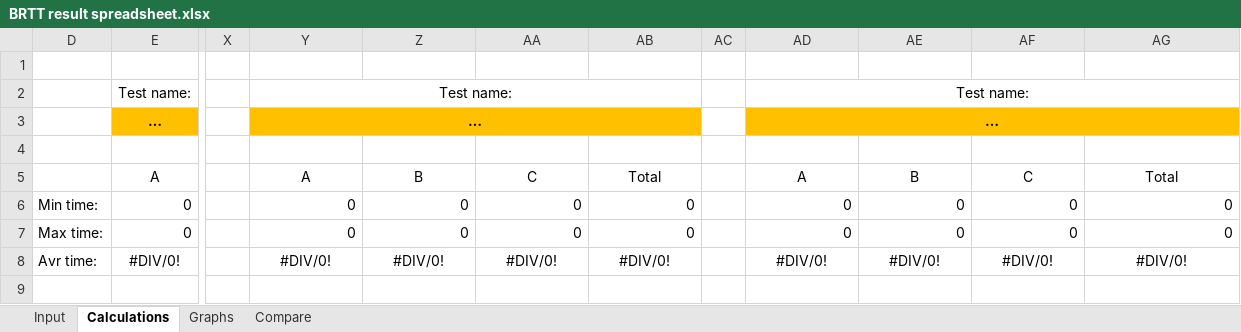
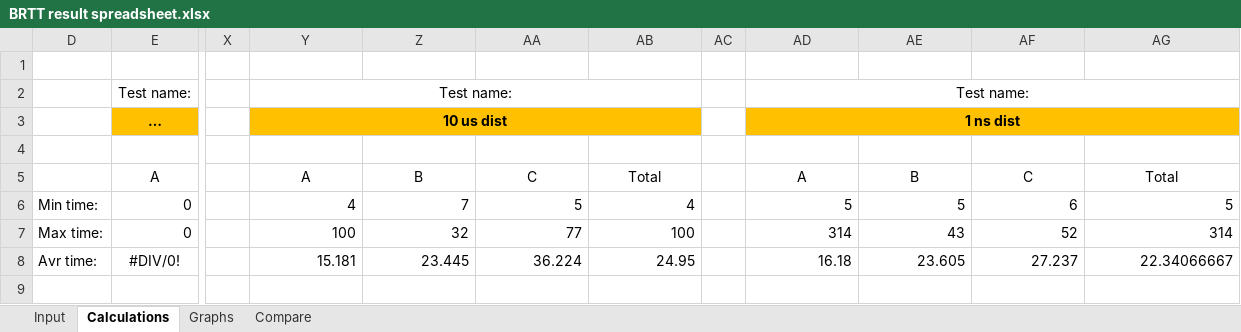
Before and after one commit to rubenswe/ttk4147-1, an Excel workbook: ex6/BRTT result spreadsheet.xlsx, sheet Calculations, drawn as a sheet; only a part is shown, gaps mark what is left out; values as stored, in another font and other column widths than the file's, no borders; the diff covers the shown part only; the diff names each change by its address in the sheet, - before the commit and + after, or states it on an @@ line.

```diff
--- a/ex6/BRTT result spreadsheet.xlsx (sheet Calculations)
+++ b/ex6/BRTT result spreadsheet.xlsx (sheet Calculations)
-Y3: …
+Y3: 10 us dist
-AD3: …
+AD3: 1 ns dist
-Y6: 0
+Y6: 4
-Z6: 0
+Z6: 7
-AA6: 0
+AA6: 5
-AB6: 0
+AB6: 4
-AD6: 0
+AD6: 5
-AE6: 0
+AE6: 5
-AF6: 0
+AF6: 6
-AG6: 0
+AG6: 5
-Y7: 0
+Y7: 100
-Z7: 0
+Z7: 32
-AA7: 0
+AA7: 77
-AB7: 0
+AB7: 100
-AD7: 0
+AD7: 314
-AE7: 0
+AE7: 43
-AF7: 0
+AF7: 52
-AG7: 0
+AG7: 314
-Y8: #DIV/0!
+Y8: 15.181
-Y8:AB8 alignment: center
+Y8:AB8 alignment: right
-Z8: #DIV/0!
+Z8: 23.445
-AA8: #DIV/0!
+AA8: 36.224
-AB8: #DIV/0!
+AB8: 24.95
-AD8: #DIV/0!
+AD8: 16.18
-AD8:AG8 alignment: center
+AD8:AG8 alignment: right
-AE8: #DIV/0!
+AE8: 23.605
-AF8: #DIV/0!
+AF8: 27.237
-AG8: #DIV/0!
+AG8: 22.34066667
```
Also changed, not shown: 168 edited cells and cell formats elsewhere in this sheet, sheet Input, charts or pictures, 3 other files.
